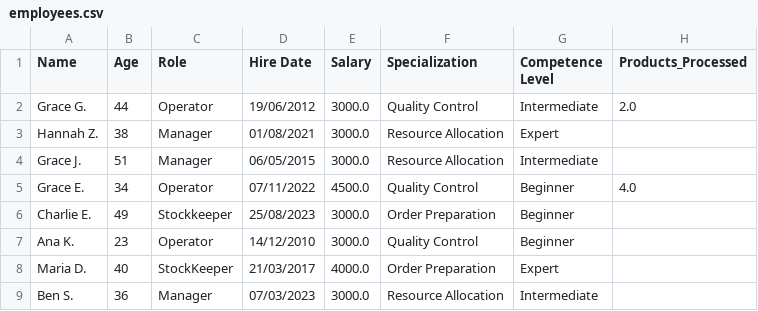
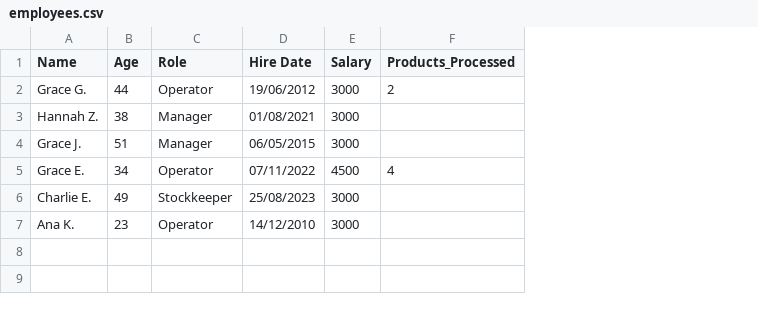
Before and after one commit to PopanCristian/fabric-OOP, a CSV file: package_andreea/employees.csv, drawn as a sheet; removed rows and columns are numbered as before the commit, all else as after; the diff names each change by its address in the sheet, - before the commit and + after, or states it on an @@ line.

Commit message:
Update classEmployee

```diff
--- a/package_andreea/employees.csv
+++ b/package_andreea/employees.csv
-column F (Specialization), rows 2-7: Quality Control | Resource Allocation | Resource Allocation | Quality Control | Order Preparation | Quality Control
-column G (Competence Level), rows 2-7: Intermediate | Expert | Intermediate | Beginner | Beginner | Beginner
-E2:E4 (Salary): 3000.0
+E2:E4 (Salary): 3000
-F2 (Products_Processed): 2.0
+F2 (Products_Processed): 2
-E5 (Salary): 4500.0
+E5 (Salary): 4500
-F5 (Products_Processed): 4.0
+F5 (Products_Processed): 4
-E6:E7 (Salary): 3000.0
+E6:E7 (Salary): 3000
-row 8: Maria D. | 40 | StockKeeper | 21/03/2017 | 4000.0 | Order Preparation | Expert
-row 9: Ben S. | 36 | Manager | 07/03/2023 | 3000.0 | Resource Allocation | Intermediate
```
Also changed, not shown: 1 other file.
